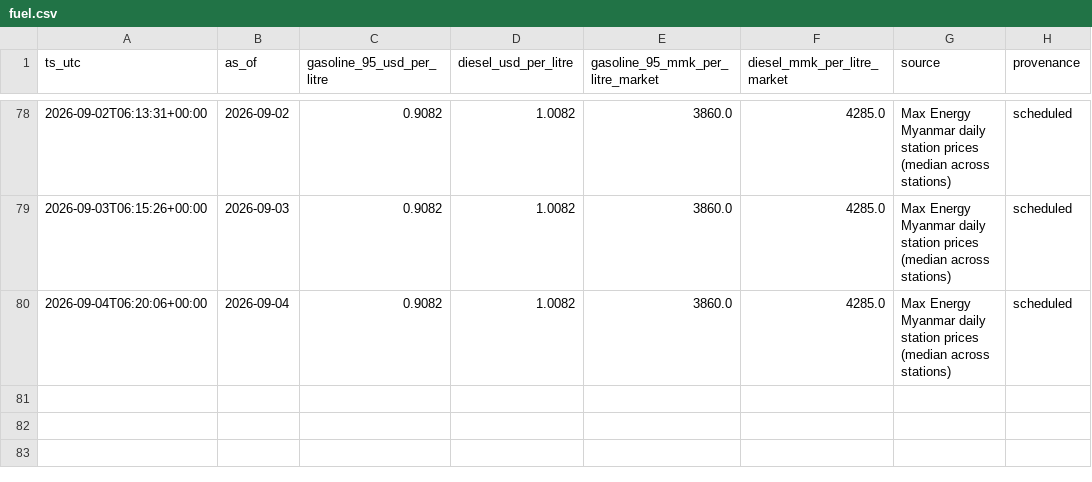
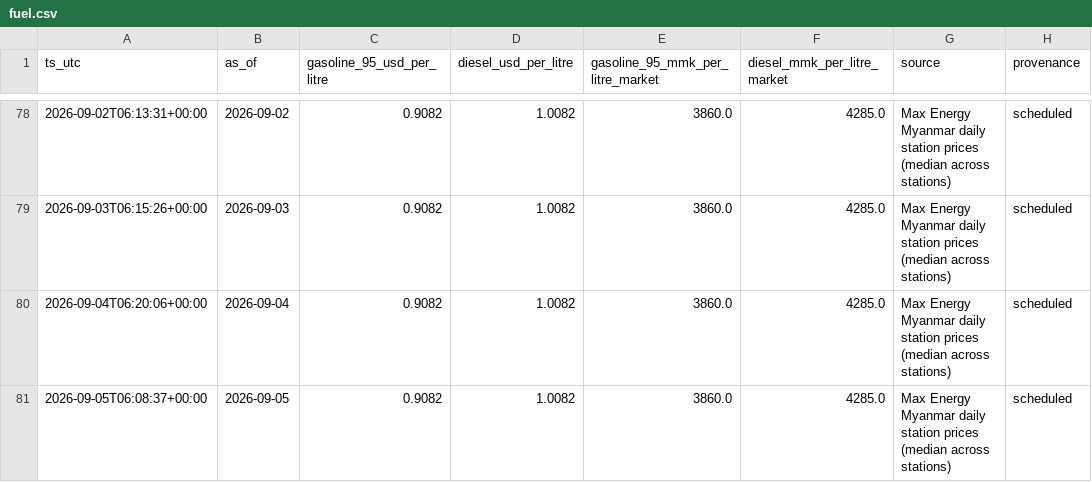
Before and after one commit to untko/mm-market-data, a CSV file: data/history/fuel.csv, drawn as a sheet; only a part is shown, gaps mark what is left out.

```diff
--- a/data/history/fuel.csv
+++ b/data/history/fuel.csv
@@ -80 +80,2 @@ ts_utc,as_of,gasoline_95_usd_per_litre,diesel_usd_per_litre,gasoline_95_mmk_per_
 2026-09-04T06:20:06+00:00,2026-09-04,0.9082,1.0082,3860.0,4285.0,Max Energy Myanmar daily station prices (median across stations),scheduled
+2026-09-05T06:08:37+00:00,2026-09-05,0.9082,1.0082,3860.0,4285.0,Max Energy Myanmar daily station prices (median across stations),scheduled
```
Also changed, not shown: 4 other files.
